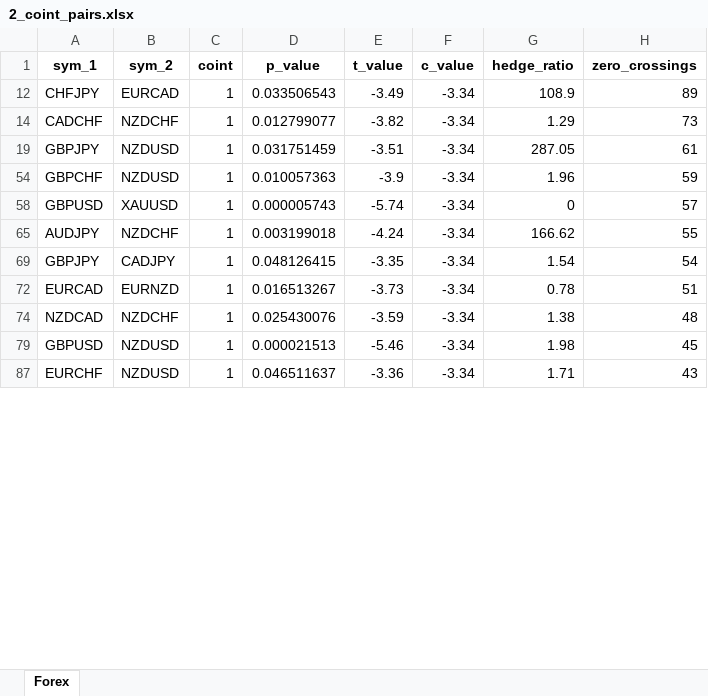
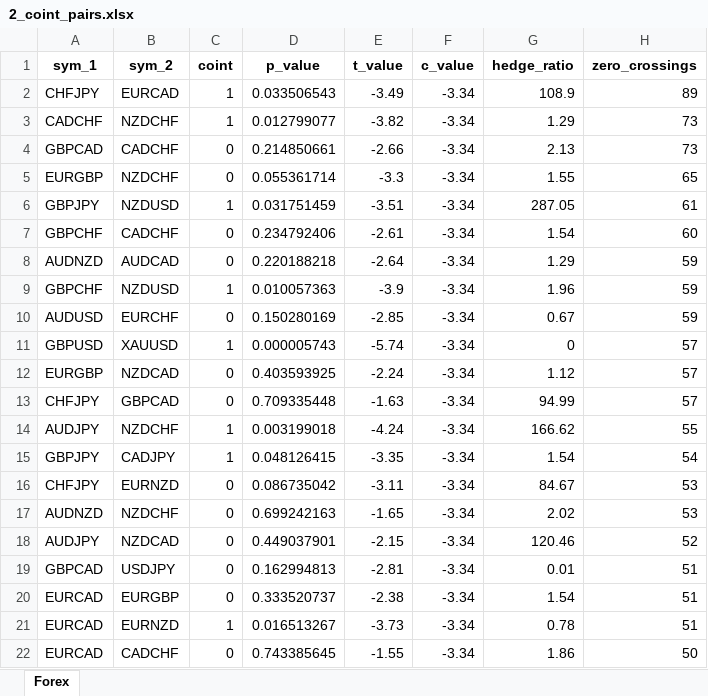
Before and after one commit to lazy-geeek/statistical-arbitrage-finder, an Excel workbook: forex/2_coint_pairs.xlsx, sheet Forex, drawn as a sheet; only a part is shown; the shorter side is filled out with more unchanged rows; values as stored, in another font and other column widths than the file's, no borders; the diff covers the shown part only; the diff names each change by its address in the sheet, - before the commit and + after, or states it on an @@ line.

Commit message:
Forex Backtest Data working

```diff
--- a/forex/2_coint_pairs.xlsx (sheet Forex)
+++ b/forex/2_coint_pairs.xlsx (sheet Forex)
@@ row 4 unhidden: GBPCAD | CADCHF | 0 | 0.214850661 | -2.66 | -3.34 | 2.13 | 73 @@
@@ row 5 unhidden: EURGBP | NZDCHF | 0 | 0.055361714 | -3.3 | -3.34 | 1.55 | 65 @@
@@ row 7 unhidden: GBPCHF | CADCHF | 0 | 0.234792406 | -2.61 | -3.34 | 1.54 | 60 @@
@@ row 8 unhidden: AUDNZD | AUDCAD | 0 | 0.220188218 | -2.64 | -3.34 | 1.29 | 59 @@
@@ row 10 unhidden: AUDUSD | EURCHF | 0 | 0.150280169 | -2.85 | -3.34 | 0.67 | 59 @@
@@ row 12 unhidden: EURGBP | NZDCAD | 0 | 0.403593925 | -2.24 | -3.34 | 1.12 | 57 @@
@@ row 13 unhidden: CHFJPY | GBPCAD | 0 | 0.709335448 | -1.63 | -3.34 | 94.99 | 57 @@
@@ row 16 unhidden: CHFJPY | EURNZD | 0 | 0.086735042 | -3.11 | -3.34 | 84.67 | 53 @@
@@ row 17 unhidden: AUDNZD | NZDCHF | 0 | 0.699242163 | -1.65 | -3.34 | 2.02 | 53 @@
@@ row 18 unhidden: AUDJPY | NZDCAD | 0 | 0.449037901 | -2.15 | -3.34 | 120.46 | 52 @@
@@ row 19 unhidden: GBPCAD | USDJPY | 0 | 0.162994813 | -2.81 | -3.34 | 0.01 | 51 @@
@@ row 20 unhidden: EURCAD | EURGBP | 0 | 0.333520737 | -2.38 | -3.34 | 1.54 | 51 @@
@@ row 22 unhidden: EURCAD | CADCHF | 0 | 0.743385645 | -1.55 | -3.34 | 1.86 | 50 @@
```
Also changed, not shown: 3 moved rows and 223 hidden or unhidden rows elsewhere in this sheet, 11 other files.
